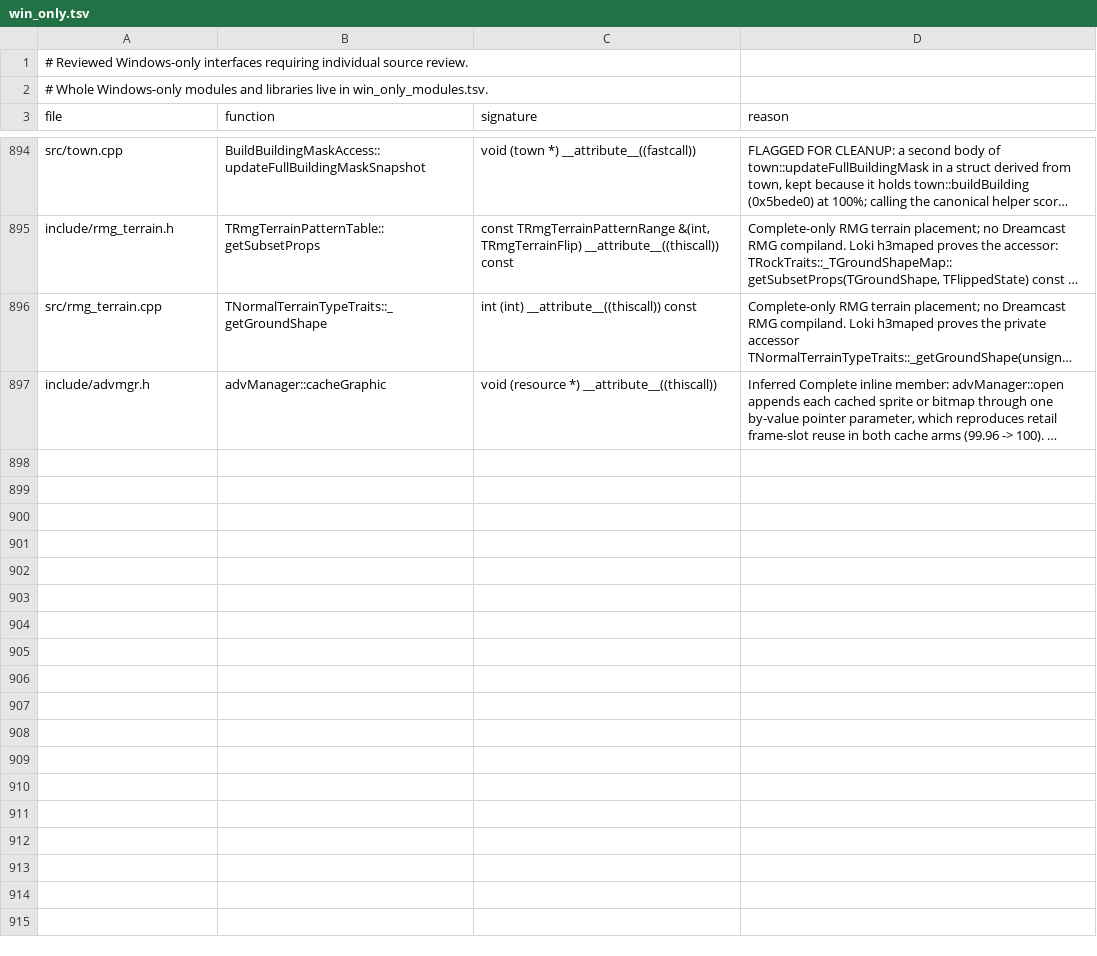
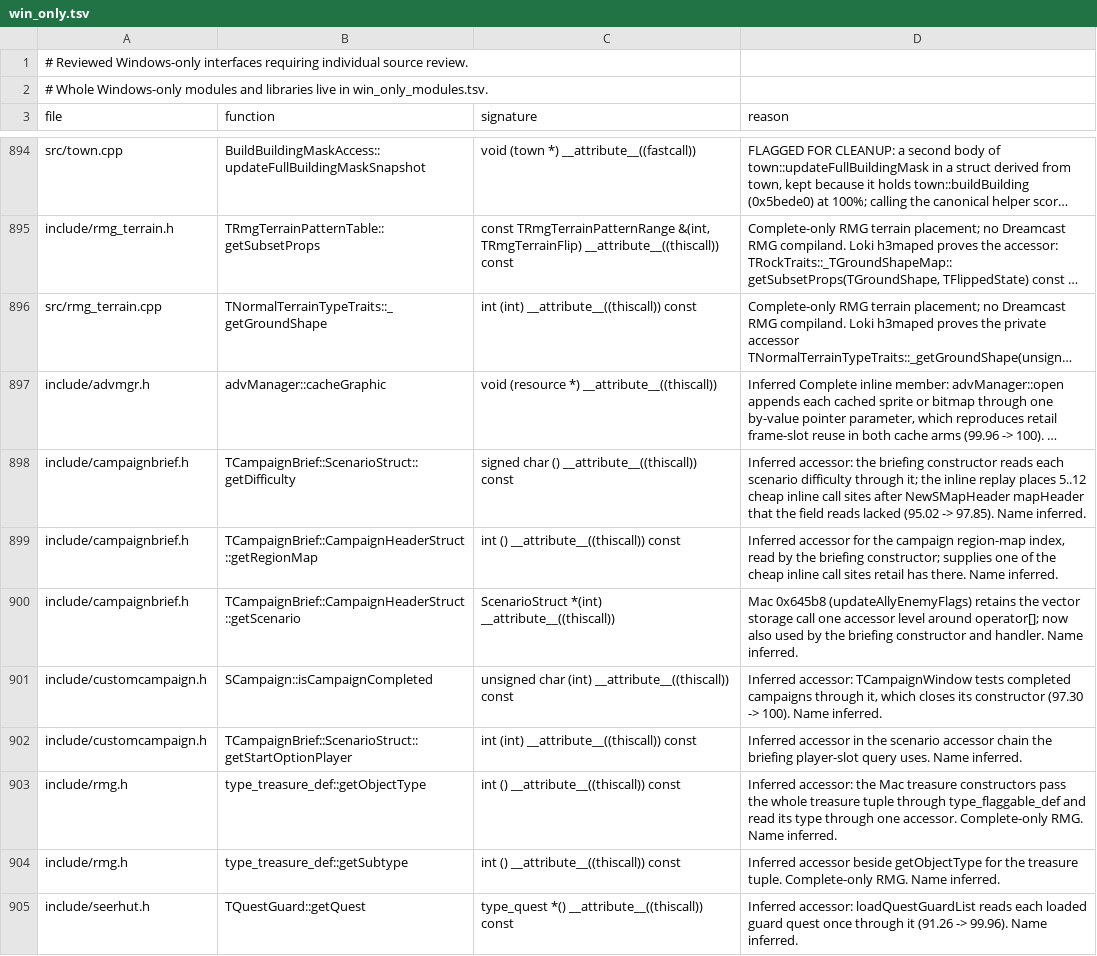
Before and after one commit to sushi-shi/homm3-decomp, a TSV file: config/source/win_only.tsv, drawn as a sheet; only a part is shown, gaps mark what is left out; long unchanged cells end in …; the diff names each change by its address in the sheet, - before the commit and + after, or states it on an @@ line.

```diff
--- a/config/source/win_only.tsv
+++ b/config/source/win_only.tsv
+row 898: include/campaignbrief.h | TCampaignBrief::ScenarioStruct::getDifficulty | signed char () __attribute__((thiscall)) const | Inferred accessor: the briefing constructor reads each scenario difficulty through it; the inline replay places 5..12 cheap inline call sites after NewSMapHeader mapHeader that the field reads lacked (95.02 -> 97.85). Name inferred.
+row 899: include/campaignbrief.h | TCampaignBrief::CampaignHeaderStruct::getRegionMap | int () __attribute__((thiscall)) const | Inferred accessor for the campaign region-map index, read by the briefing constructor; supplies one of the cheap inline call sites retail has there. Name inferred.
+row 900: include/campaignbrief.h | TCampaignBrief::CampaignHeaderStruct::getScenario | ScenarioStruct *(int) __attribute__((thiscall)) | Mac 0x645b8 (updateAllyEnemyFlags) retains the vector storage call one accessor level around operator[]; now also used by the briefing constructor and handler. Name inferred.
+row 901: include/customcampaign.h | SCampaign::isCampaignCompleted | unsigned char (int) __attribute__((thiscall)) const | Inferred accessor: TCampaignWindow tests completed campaigns through it, which closes its constructor (97.30 -> 100). Name inferred.
+row 902: include/customcampaign.h | TCampaignBrief::ScenarioStruct::getStartOptionPlayer | int (int) __attribute__((thiscall)) const | Inferred accessor in the scenario accessor chain the briefing player-slot query uses. Name inferred.
+row 903: include/rmg.h | type_treasure_def::getObjectType | int () __attribute__((thiscall)) const | Inferred accessor: the Mac treasure constructors pass the whole treasure tuple through type_flaggable_def and read its type through one accessor. Complete-only RMG. Name inferred.
+row 904: include/rmg.h | type_treasure_def::getSubtype | int () __attribute__((thiscall)) const | Inferred accessor beside getObjectType for the treasure tuple. Complete-only RMG. Name inferred.
+row 905: include/seerhut.h | TQuestGuard::getQuest | type_quest *() __attribute__((thiscall)) const | Inferred accessor: loadQuestGuardList reads each loaded guard quest once through it (91.26 -> 99.96). Name inferred.
```
Also changed, not shown: config/link_unplaced.tsv, config/source/win_only_modules.tsv, 1 other file.
